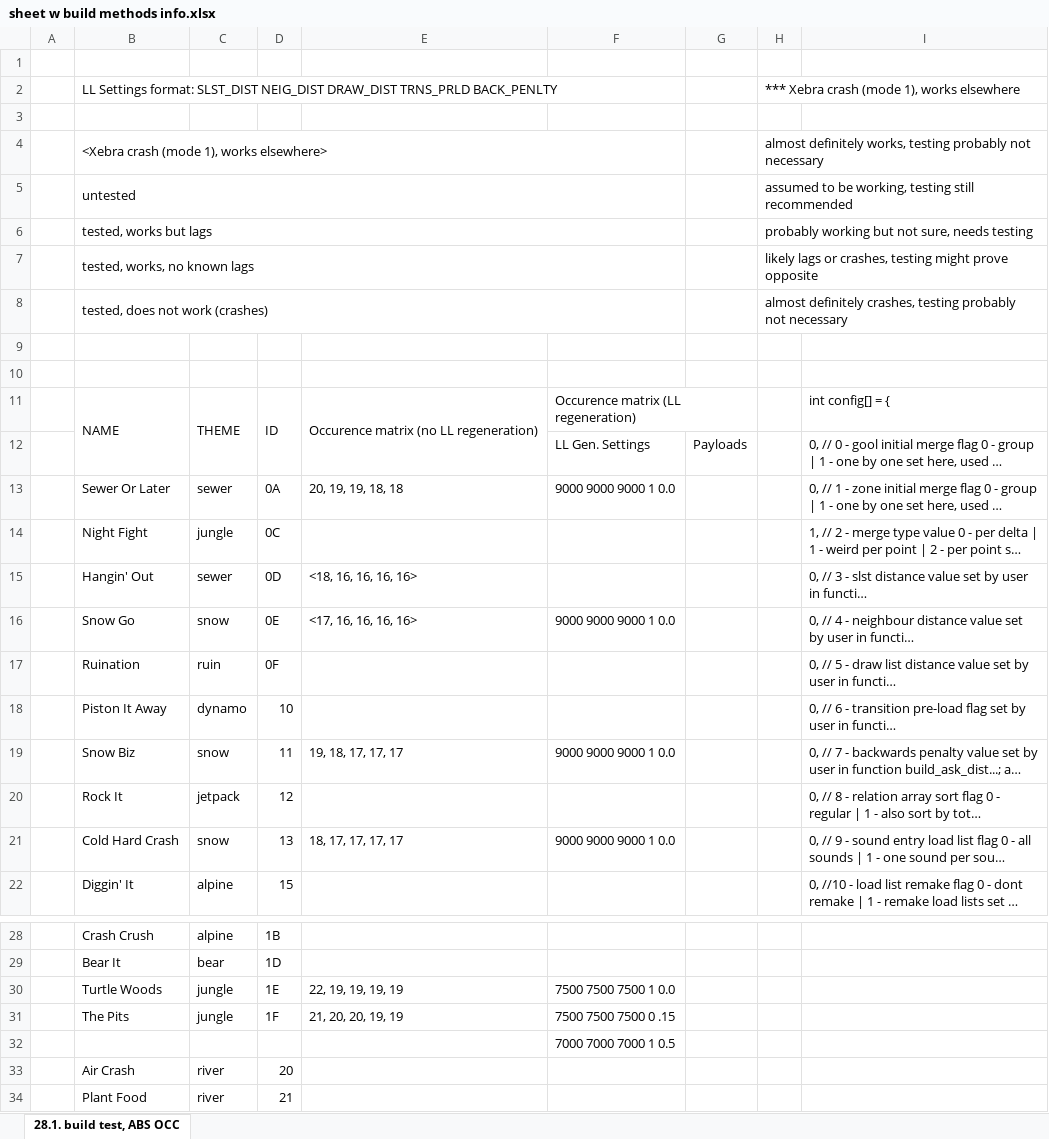
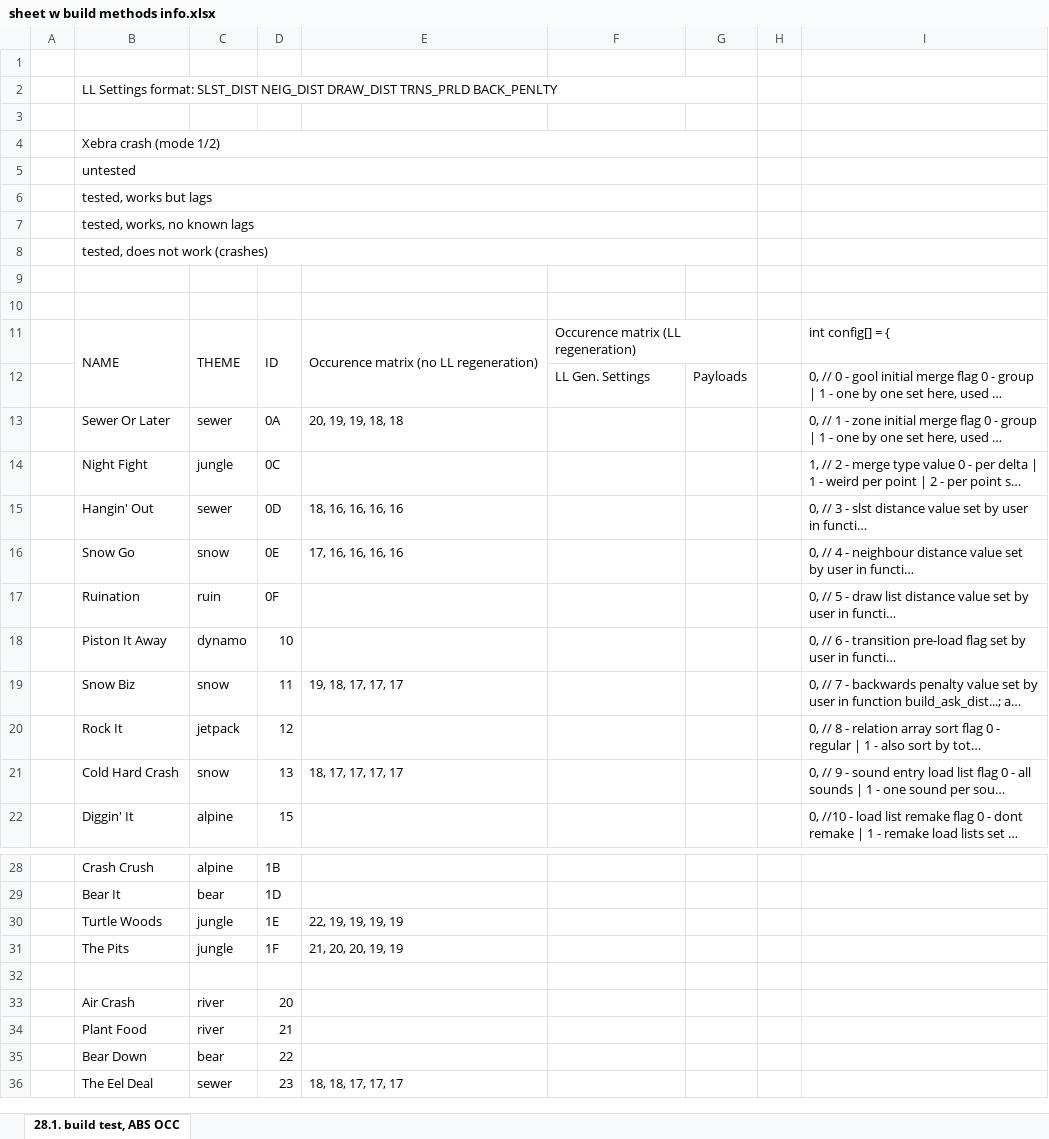
Before and after one commit to rericha19/C2export, an Excel workbook: build files and notes/sheet w build methods info.xlsx, sheet 28.1. build test, ABS OCC, drawn as a sheet; only a part is shown, gaps mark what is left out; the shorter side is filled out with more unchanged rows; long unchanged cells end in …; values as stored, in another font and other column widths than the file's, no cell formats; removed rows and columns are numbered as before the commit, all else as after; the diff names each change by its address in the sheet, - before the commit and + after, or states it on an @@ line.

```diff
--- a/build files and notes/sheet w build methods info.xlsx (sheet 28.1. build test, ABS OCC)
+++ b/build files and notes/sheet w build methods info.xlsx (sheet 28.1. build test, ABS OCC)
-B2:F2 merged
+B2:G2 merged
-H2: *** Xebra crash (mode 1), works elsewhere
+H2: (empty)
-H2:I2 merged
-row 4:  | <Xebra crash (mode 1), works elsewhere> |  |  |  |  |  | almost definitely works, testing probably not necessary
+row 4:  | Xebra crash (mode 1/2)
-B5:F5 merged
+B5:G5 merged
-H5: assumed to be working, testing still recommended
+H5: (empty)
-H5:I5 merged
-B6:F6 merged
+B6:G6 merged
-H6: probably working but not sure, needs testing
+H6: (empty)
-H6:I6 merged
-B7:F7 merged
+B7:G7 merged
-H7: likely lags or crashes, testing might prove opposite
+H7: (empty)
-H7:I7 merged
-B8:F8 merged
+B8:G8 merged
-H8: almost definitely crashes, testing probably not necessary
+H8: (empty)
-H8:I8 merged
-F13: 9000 9000 9000 1 0.0
+F13: (empty)
-E15: <18, 16, 16, 16, 16>
+E15: 18, 16, 16, 16, 16
-E16: <17, 16, 16, 16, 16>
+E16: 17, 16, 16, 16, 16
-F16: 9000 9000 9000 1 0.0
+F16: (empty)
-F19: 9000 9000 9000 1 0.0
+F19: (empty)
-F21: 9000 9000 9000 1 0.0
+F21: (empty)
-F30: 7500 7500 7500 1 0.0
+F30: (empty)
-F31: 7500 7500 7500 0 .15
+F31: (empty)
-F32: 7000 7000 7000 1 0.5
+F32: (empty)
```
Also changed, not shown: cell formats, 4 other files.
